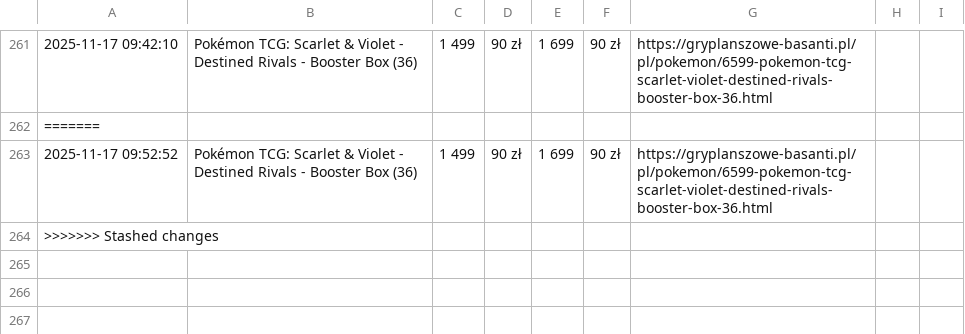
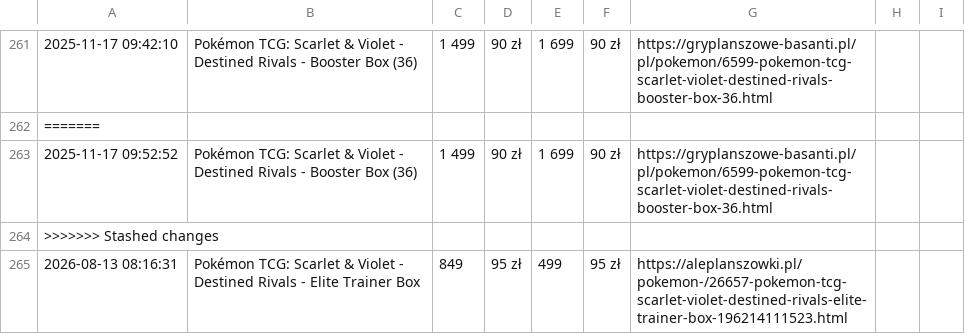
Before and after one commit to henio123/sadfgv, a CSV file: price_history.csv, drawn as a sheet; only a part is shown, gaps mark what is left out.

```diff
--- a/price_history.csv
+++ b/price_history.csv
@@ -264 +264,2 @@
 >>>>>>> Stashed changes
+2026-08-13 08:16:31,Pokémon TCG: Scarlet & Violet - Destined Rivals - Elite Trainer Box,849,95 zł,499,95 zł,https://aleplanszowki.pl/pokemon-/26657-pokemon-tcg-scarlet-violet-destined-rivals-elite-trainer-box-196214111523.html
```
Also changed, not shown: 1 other file.
